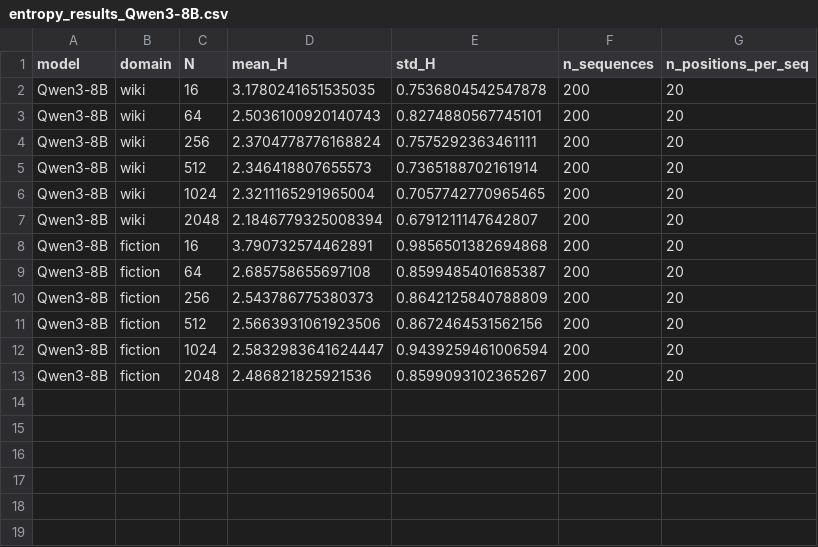
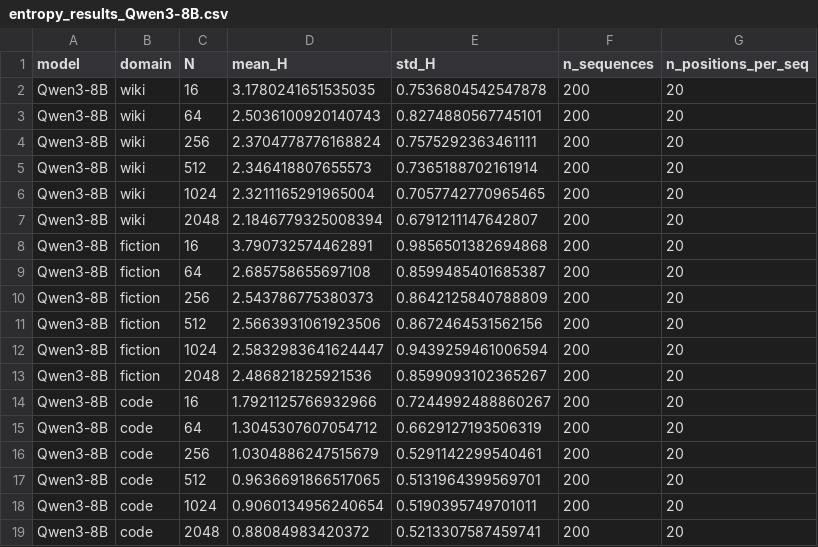
Before and after one commit to yh6384-design/entropy-scaling-llm-for-information-theory, a CSV file: data/entropy_results_Qwen3-8B.csv, drawn as a sheet; the diff names each change by its address in the sheet, - before the commit and + after, or states it on an @@ line.

Commit message:
add Qwen3-8B eval results with article-level wiki, MIN_TOKENS=5000

```diff
--- a/data/entropy_results_Qwen3-8B.csv
+++ b/data/entropy_results_Qwen3-8B.csv
+row 14: Qwen3-8B | code | 16 | 1.7921125766932966 | 0.7244992488860267 | 200 | 20
+row 15: Qwen3-8B | code | 64 | 1.3045307607054712 | 0.6629127193506319 | 200 | 20
+row 16: Qwen3-8B | code | 256 | 1.0304886247515679 | 0.5291142299540461 | 200 | 20
+row 17: Qwen3-8B | code | 512 | 0.9636691866517065 | 0.5131964399569701 | 200 | 20
+row 18: Qwen3-8B | code | 1024 | 0.9060134956240654 | 0.5190395749701011 | 200 | 20
+row 19: Qwen3-8B | code | 2048 | 0.88084983420372 | 0.5213307587459741 | 200 | 20
```
Also changed, not shown: 1 other file.
